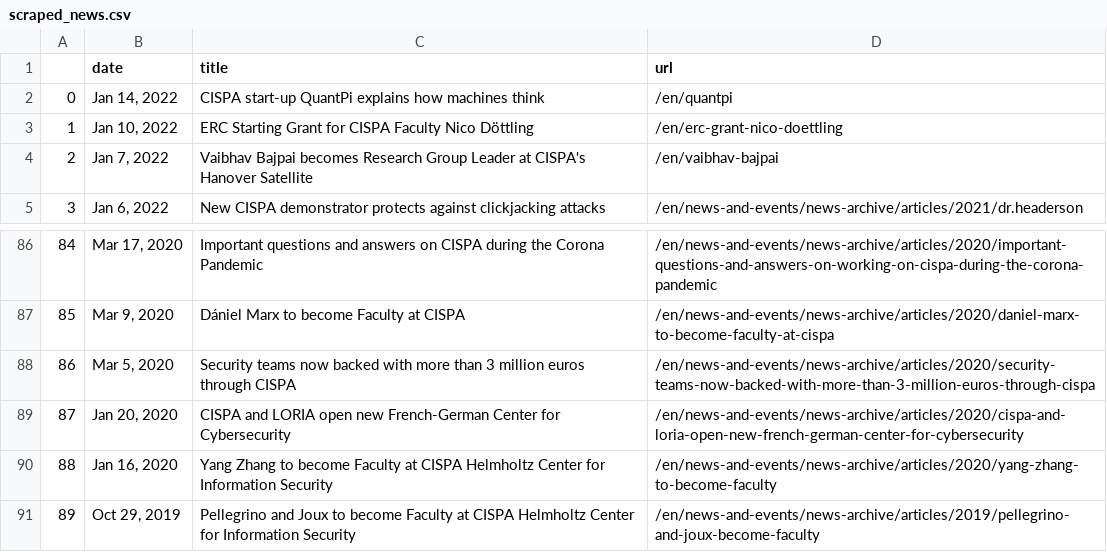
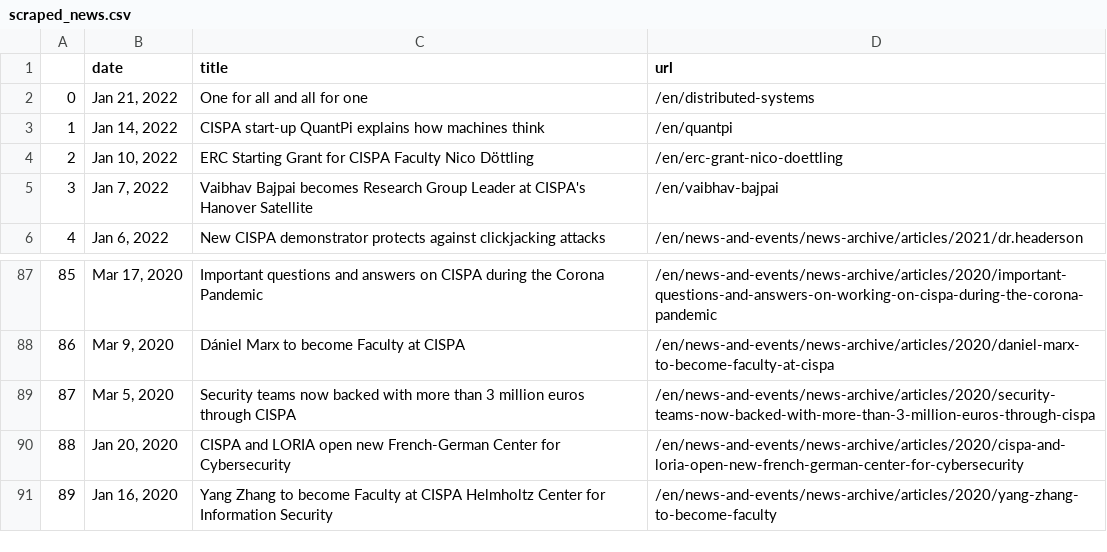
Before and after one commit to gbolduan/data_harvest, a CSV file: scraped_news.csv, drawn as a sheet; only a part is shown, gaps mark what is left out; removed rows and columns are numbered as before the commit, all else as after; the diff names each change by its address in the sheet, - before the commit and + after, or states it on an @@ line.

```diff
--- a/scraped_news.csv
+++ b/scraped_news.csv
+row 2: 0 | Jan 21, 2022 | One for all and all for one | /en/distributed-systems
@@ column A renumbered between rows 3 and 91 @@
-row 91: 89 | Oct 29, 2019 | Pellegrino and Joux to become Faculty at CISPA Helmholtz Center for Information Security | /en/news-and-events/news-archive/articles/2019/pellegrino-and-joux-become-faculty
```
